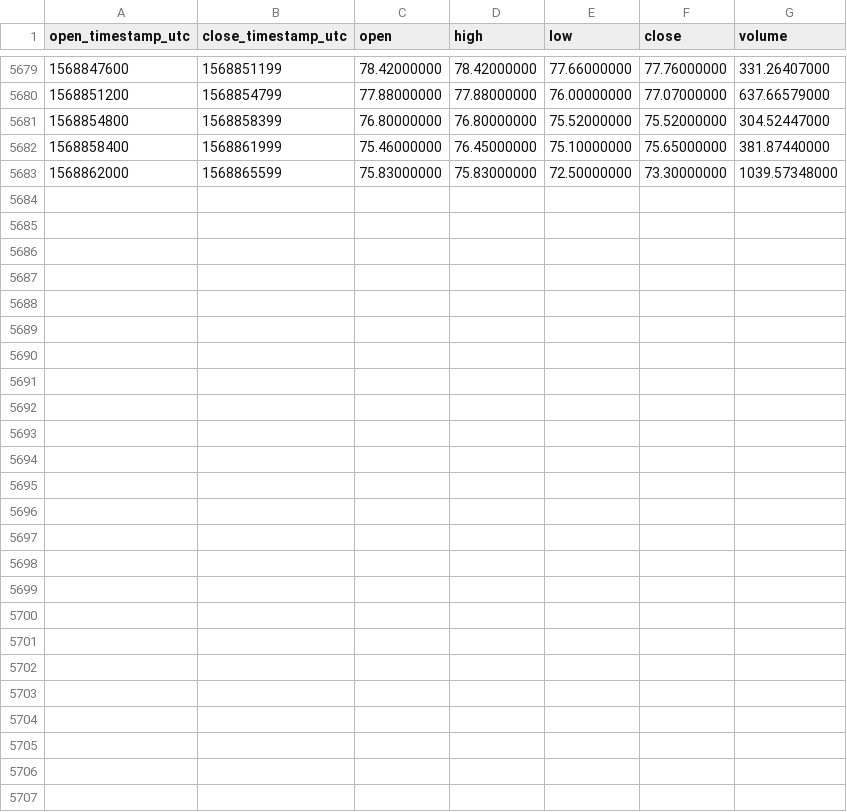
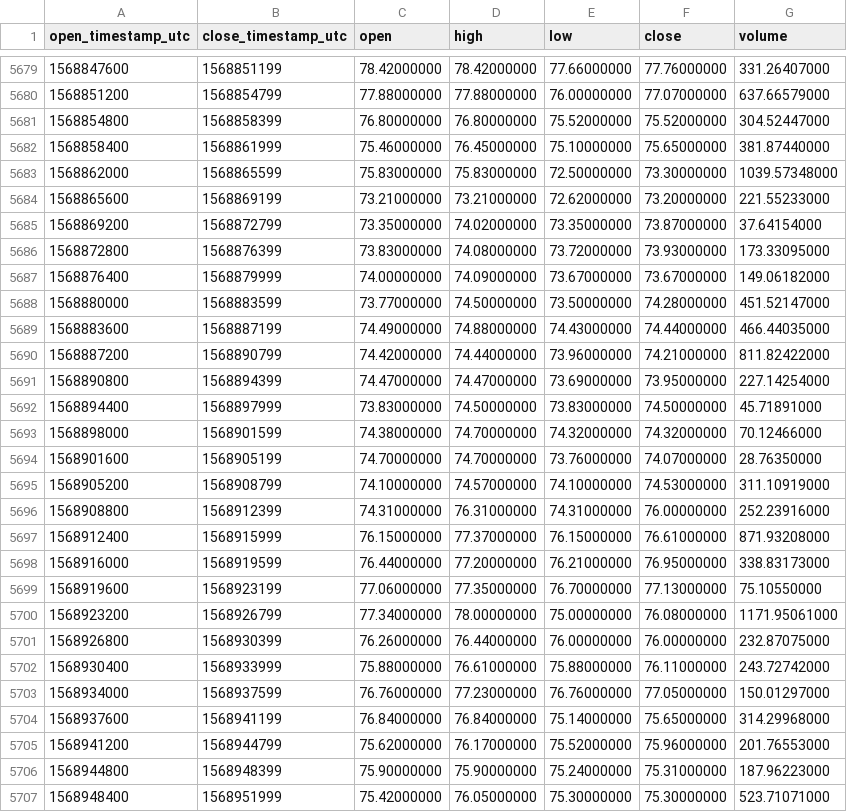
Before and after one commit to cryptobigbro/binance-LTCUSDC, a CSV file: binance-LTCUSDC-1h.csv, drawn as a sheet; only a part is shown, gaps mark what is left out.

Commit message:
Update OHLCV data.

```diff
--- a/binance-LTCUSDC-1h.csv
+++ b/binance-LTCUSDC-1h.csv
@@ -5683 +5683,25 @@ open_timestamp_utc,close_timestamp_utc,open,high,low,close,volume
 1568862000,1568865599,75.83000000,75.83000000,72.50000000,73.30000000,1039.57348000
+1568865600,1568869199,73.21000000,73.21000000,72.62000000,73.20000000,221.55233000
+1568869200,1568872799,73.35000000,74.02000000,73.35000000,73.87000000,37.64154000
+1568872800,1568876399,73.83000000,74.08000000,73.72000000,73.93000000,173.33095000
+1568876400,1568879999,74.00000000,74.09000000,73.67000000,73.67000000,149.06182000
+1568880000,1568883599,73.77000000,74.50000000,73.50000000,74.28000000,451.52147000
+1568883600,1568887199,74.49000000,74.88000000,74.43000000,74.44000000,466.44035000
+1568887200,1568890799,74.42000000,74.44000000,73.96000000,74.21000000,811.82422000
+1568890800,1568894399,74.47000000,74.47000000,73.69000000,73.95000000,227.14254000
+1568894400,1568897999,73.83000000,74.50000000,73.83000000,74.50000000,45.71891000
+1568898000,1568901599,74.38000000,74.70000000,74.32000000,74.32000000,70.12466000
+1568901600,1568905199,74.70000000,74.70000000,73.76000000,74.07000000,28.76350000
+1568905200,1568908799,74.10000000,74.57000000,74.10000000,74.53000000,311.10919000
+1568908800,1568912399,74.31000000,76.31000000,74.31000000,76.00000000,252.23916000
+1568912400,1568915999,76.15000000,77.37000000,76.15000000,76.61000000,871.93208000
+1568916000,1568919599,76.44000000,77.20000000,76.21000000,76.95000000,338.83173000
+1568919600,1568923199,77.06000000,77.35000000,76.70000000,77.13000000,75.10550000
+1568923200,1568926799,77.34000000,78.00000000,75.00000000,76.08000000,1171.95061000
+1568926800,1568930399,76.26000000,76.44000000,76.00000000,76.00000000,232.87075000
+1568930400,1568933999,75.88000000,76.61000000,75.88000000,76.11000000,243.72742000
+1568934000,1568937599,76.76000000,77.23000000,76.76000000,77.05000000,150.01297000
+1568937600,1568941199,76.84000000,76.84000000,75.14000000,75.65000000,314.29968000
+1568941200,1568944799,75.62000000,76.17000000,75.52000000,75.96000000,201.76553000
+1568944800,1568948399,75.90000000,75.90000000,75.24000000,75.31000000,187.96223000
+1568948400,1568951999,75.42000000,76.05000000,75.30000000,75.30000000,523.71071000
```
Also changed, not shown: binance-LTCUSDC-1d.csv.
